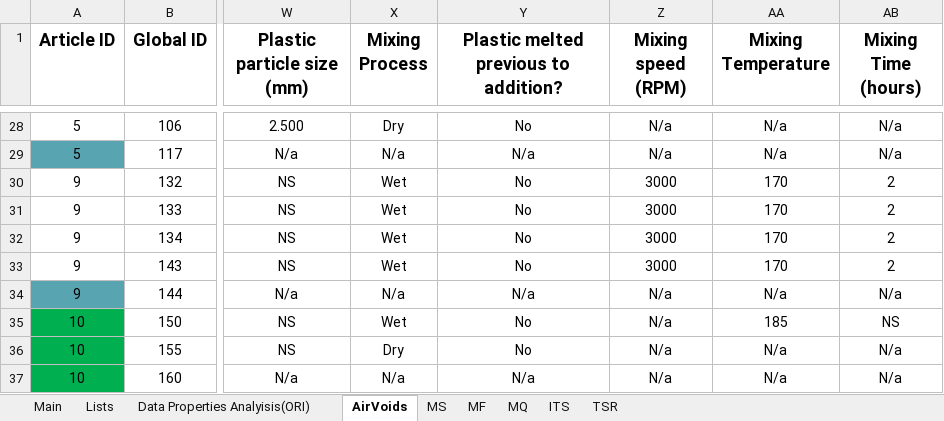
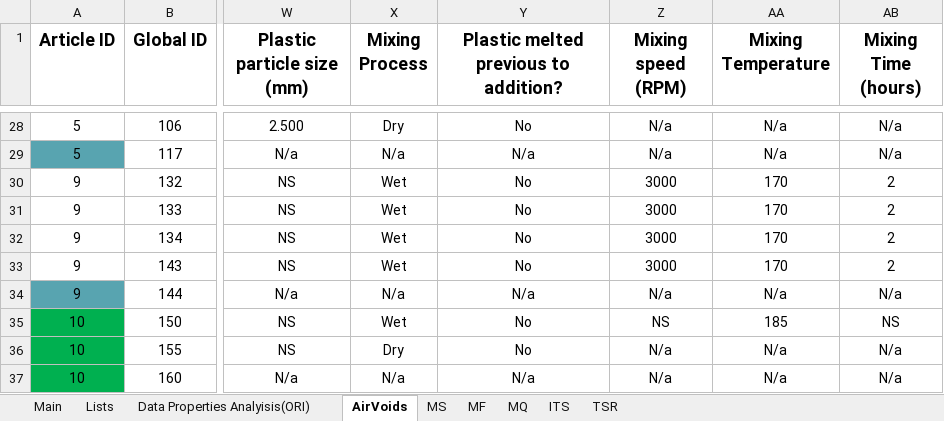
Before and after one commit to cavs1010/asphalt, an Excel workbook: fileML.xlsx, sheet AirVoids, drawn as a sheet; only a part is shown, gaps mark what is left out; values as stored, in another font and other column widths than the file's, no borders; the diff names each change by its address in the sheet, - before the commit and + after, or states it on an @@ line.

```diff
--- a/fileML.xlsx (sheet AirVoids)
+++ b/fileML.xlsx (sheet AirVoids)
-Z35 (Mixing speed (RPM)): N/a
+Z35 (Mixing speed (RPM)): NS
```
Also changed, not shown: 1 other file.
